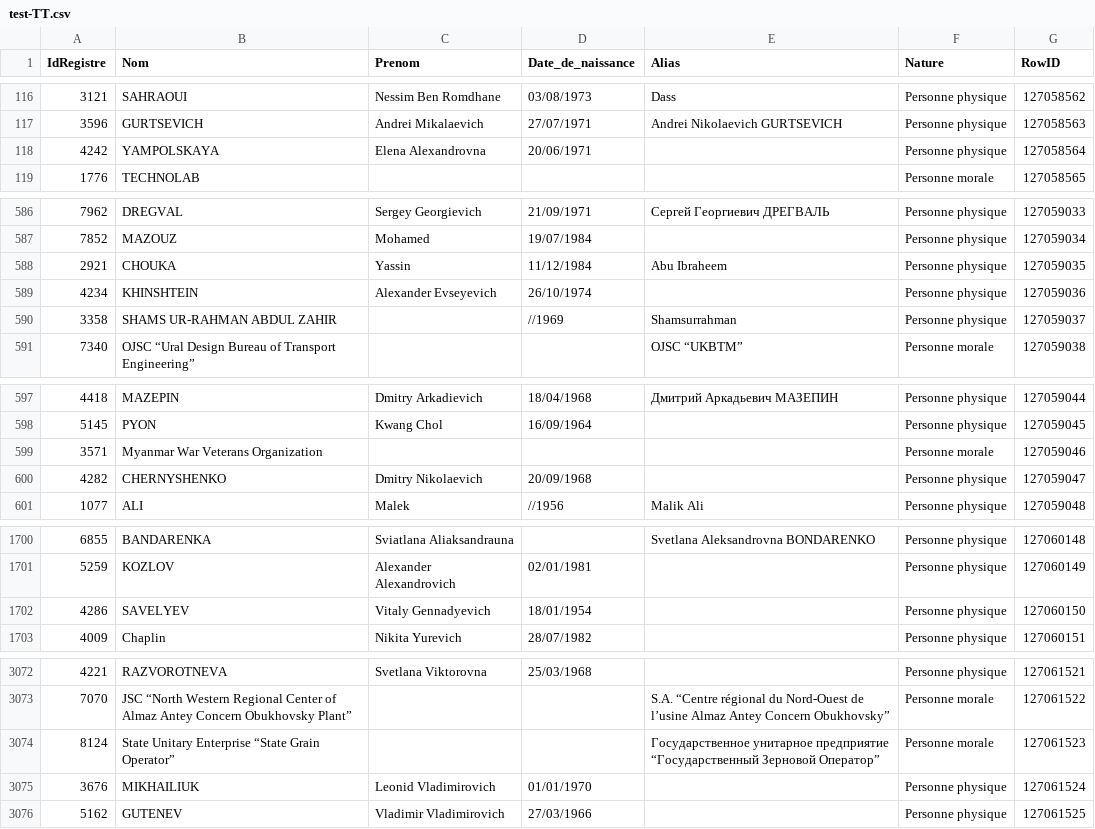
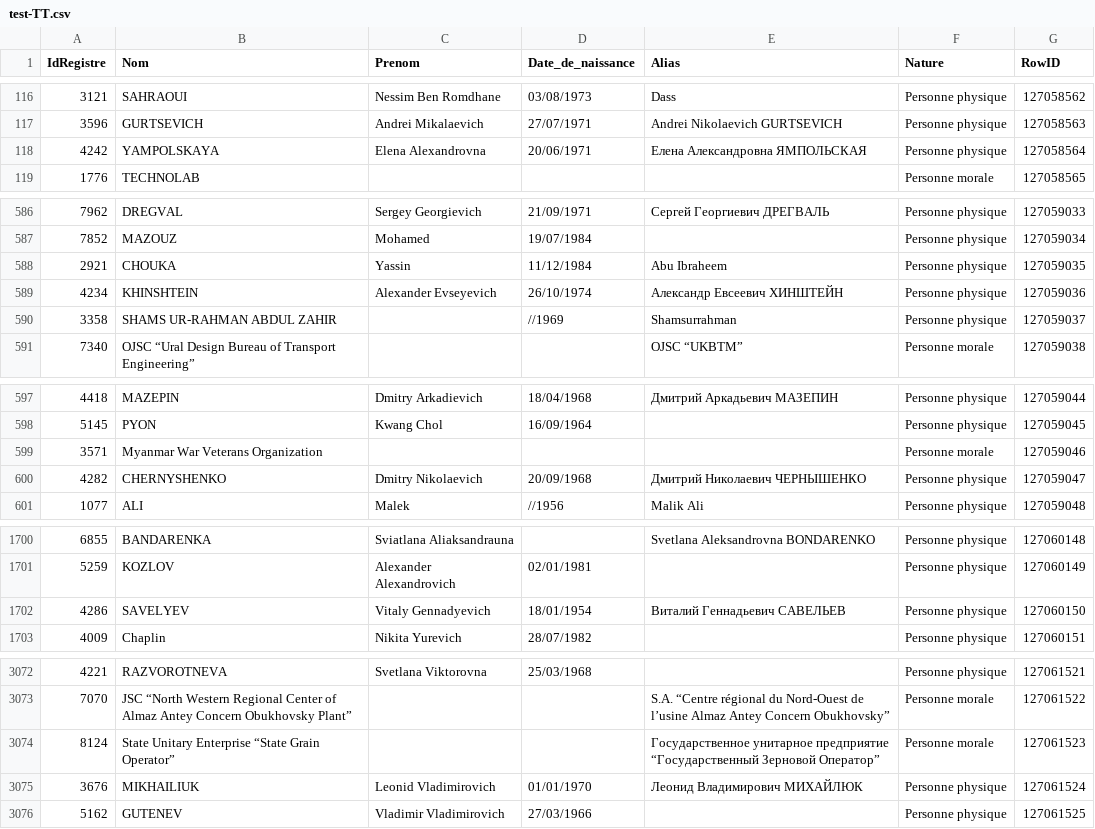
Before and after one commit to pobel-cmd/make-csv-exchange, a CSV file: test-TT.csv, drawn as a sheet; only a part is shown, gaps mark what is left out; the diff covers the shown part only.

```diff
--- a/test-TT.csv
+++ b/test-TT.csv
@@ -117,3 +117,3 @@
 "3596","GURTSEVICH","Andrei Mikalaevich","27/07/1971","Andrei Nikolaevich GURTSEVICH","Personne physique","127058563"
-"4242","YAMPOLSKAYA","Elena Alexandrovna","20/06/1971","","Personne physique","127058564"
+"4242","YAMPOLSKAYA","Elena Alexandrovna","20/06/1971","Елена Александровна ЯМПОЛЬСКАЯ","Personne physique","127058564"
 "1776","TECHNOLAB","","","","Personne morale","127058565"
@@ -588,3 +588,3 @@
 "2921","CHOUKA","Yassin","11/12/1984","Abu Ibraheem","Personne physique","127059035"
-"4234","KHINSHTEIN","Alexander Evseyevich","26/10/1974","","Personne physique","127059036"
+"4234","KHINSHTEIN","Alexander Evseyevich","26/10/1974","Александр Евсеевич ХИНШТЕЙН","Personne physique","127059036"
 "3358","SHAMS UR-RAHMAN ABDUL ZAHIR","","//1969","Shamsurrahman","Personne physique","127059037"
@@ -599,3 +599,3 @@
 "3571","Myanmar War Veterans Organization","","","","Personne morale","127059046"
-"4282","CHERNYSHENKO","Dmitry Nikolaevich","20/09/1968","","Personne physique","127059047"
+"4282","CHERNYSHENKO","Dmitry Nikolaevich","20/09/1968","Дмитрий Николаевич ЧЕРНЫШЕНКО","Personne physique","127059047"
 "1077","ALI","Malek","//1956","Malik Ali","Personne physique","127059048"
@@ -1701,3 +1701,3 @@
 "5259","KOZLOV","Alexander Alexandrovich","02/01/1981","","Personne physique","127060149"
-"4286","SAVELYEV","Vitaly Gennadyevich","18/01/1954","","Personne physique","127060150"
+"4286","SAVELYEV","Vitaly Gennadyevich","18/01/1954","Виталий Геннадьевич САВЕЛЬЕВ","Personne physique","127060150"
 "4009","Chaplin","Nikita Yurevich","28/07/1982","","Personne physique","127060151"
@@ -3074,3 +3074,3 @@
 "8124","State Unitary Enterprise “State Grain Operator”","","","Государственное унитарное предприятие “Государственный Зерновой Оператор”","Personne morale","127061523"
-"3676","MIKHAILIUK","Leonid Vladimirovich","01/01/1970","","Personne physique","127061524"
+"3676","MIKHAILIUK","Leonid Vladimirovich","01/01/1970","Леонид Владимирович МИХАЙЛЮК","Personne physique","127061524"
 "5162","GUTENEV","Vladimir Vladimirovich","27/03/1966","","Personne physique","127061525"
```
Also changed, not shown: 16 edited cells elsewhere in this file.
